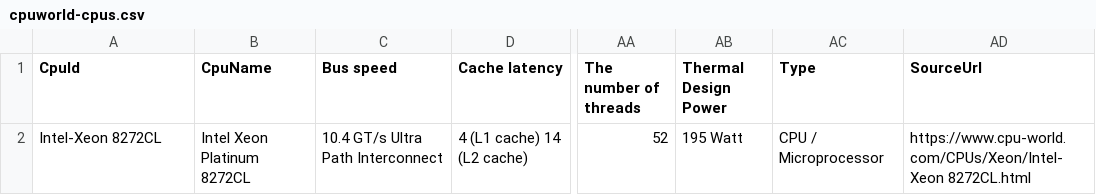
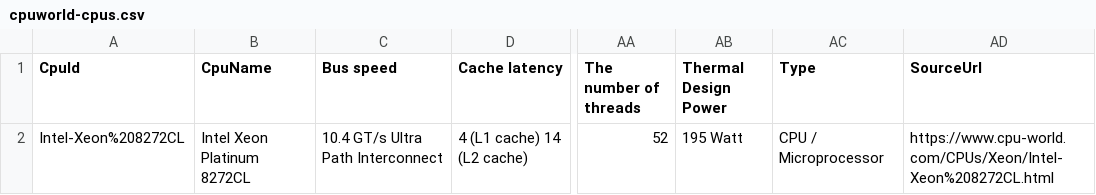
Before and after one commit to felixsteinke/cpu-spec-dataset, a CSV file: dataset/cpuworld-cpus.csv, drawn as a sheet; only a part is shown, gaps mark what is left out; the diff names each change by its address in the sheet, - before the commit and + after, or states it on an @@ line.

```diff
--- a/dataset/cpuworld-cpus.csv
+++ b/dataset/cpuworld-cpus.csv
-A2 (CpuId): Intel-Xeon 8272CL
+A2 (CpuId): Intel-Xeon%208272CL
-AD2 (SourceUrl): https://www.cpu-world.com/CPUs/Xeon/Intel-Xeon 8272CL.html
+AD2 (SourceUrl): https://www.cpu-world.com/CPUs/Xeon/Intel-Xeon%208272CL.html
```
Also changed, not shown: 21 other files.
